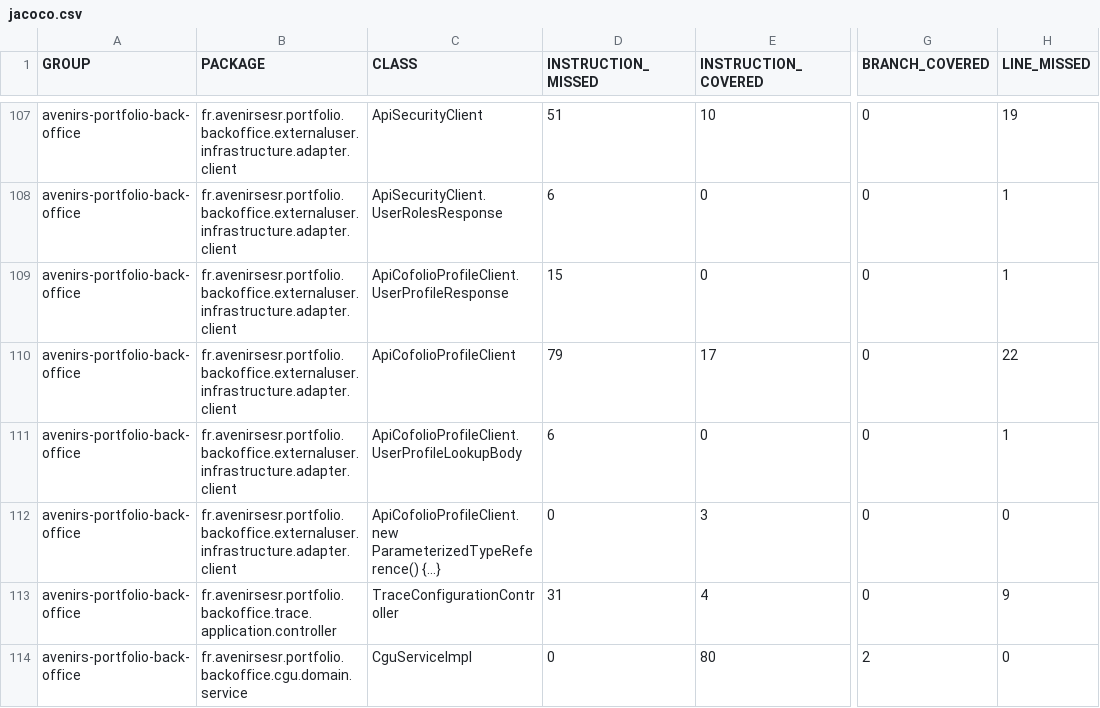
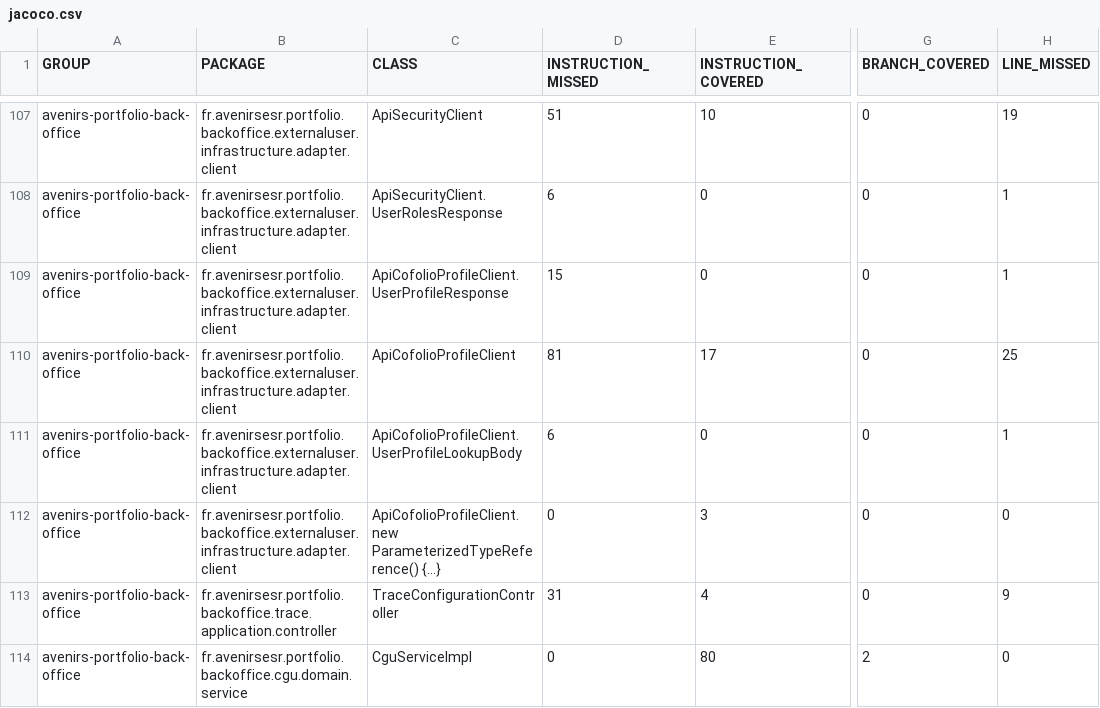
Before and after one commit to avenirs-esr/avenirs-portfolio-back-office, a CSV file: docs/jacoco-report/jacoco/jacoco.csv, drawn as a sheet; only a part is shown, gaps mark what is left out; the diff names each change by its address in the sheet, - before the commit and + after, or states it on an @@ line.

```diff
--- a/docs/jacoco-report/jacoco/jacoco.csv
+++ b/docs/jacoco-report/jacoco/jacoco.csv
-D110 (INSTRUCTION_MISSED): 79
+D110 (INSTRUCTION_MISSED): 81
-H110 (LINE_MISSED): 22
+H110 (LINE_MISSED): 25
```
Also changed, not shown: 10 other files.
